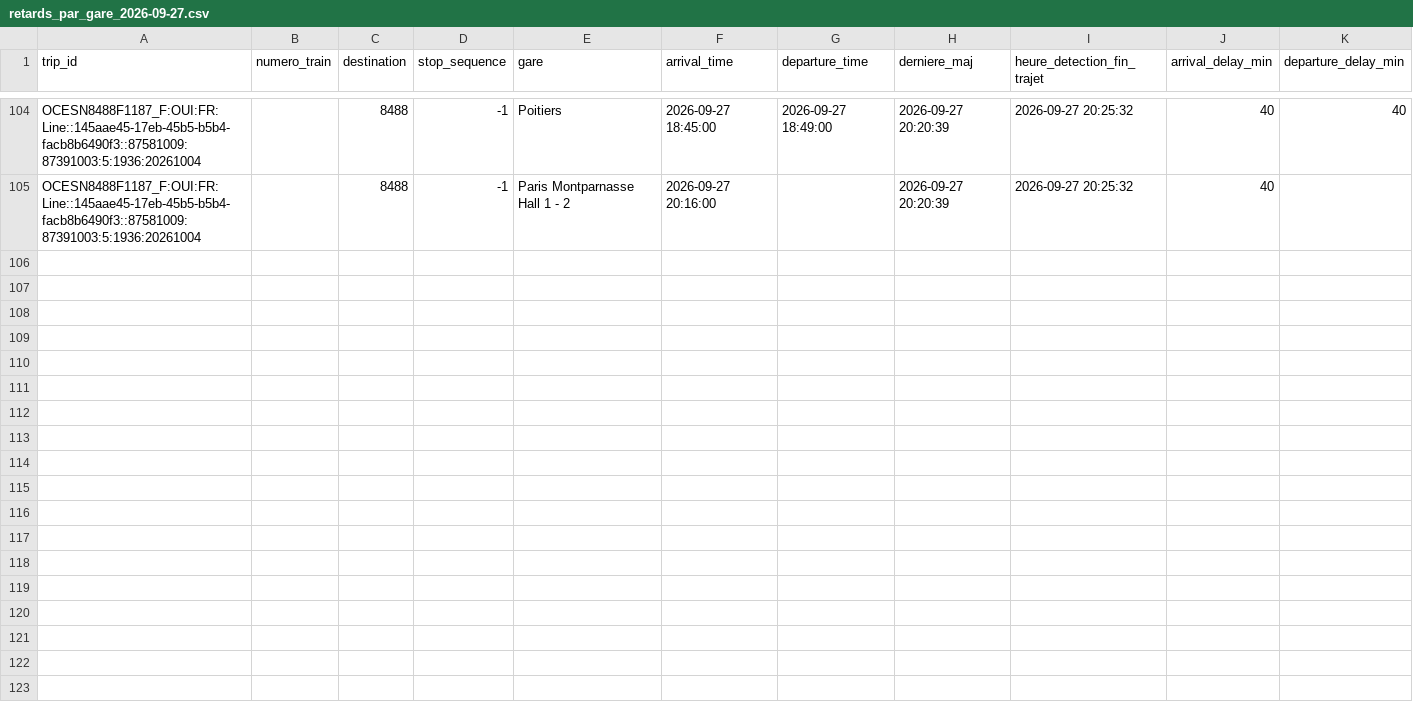
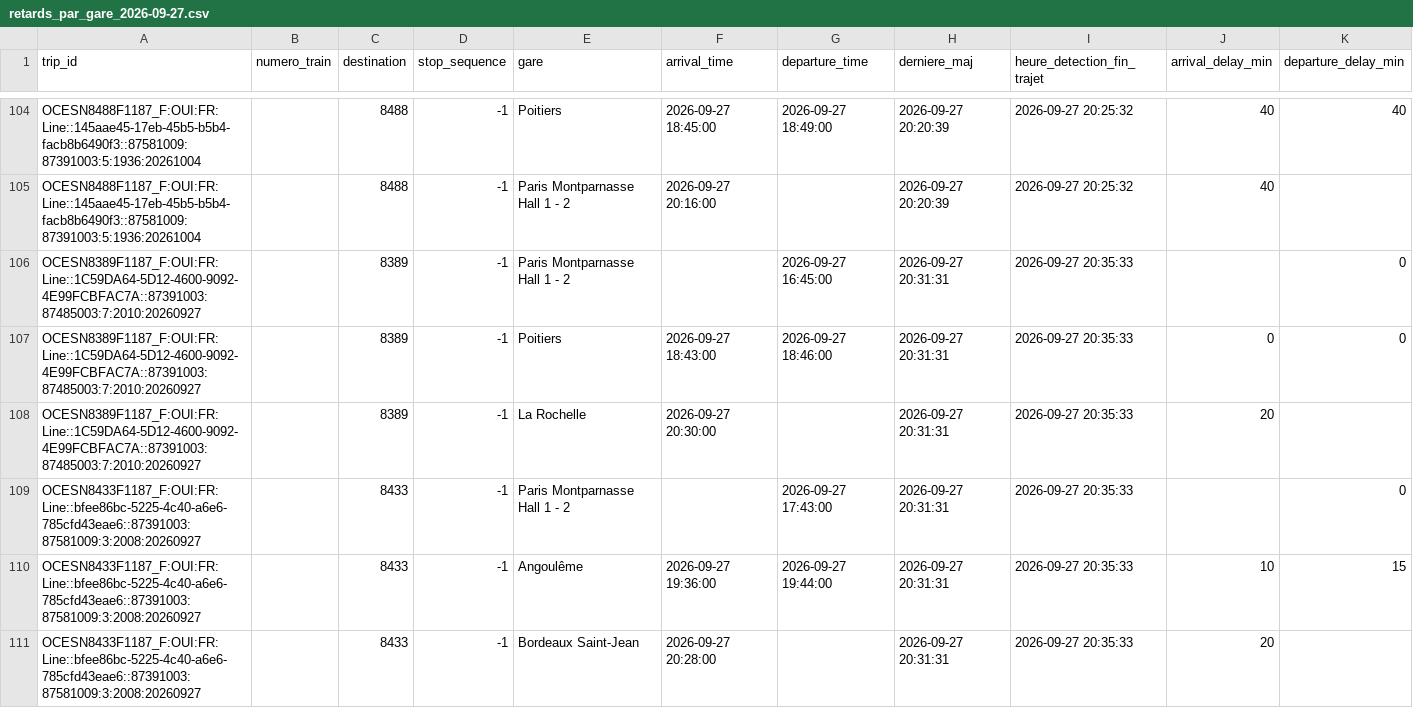
Before and after one commit to lflachot-dotcom/retards-trains, a CSV file: data/retards_par_gare_2026-09-27.csv, drawn as a sheet; only a part is shown, gaps mark what is left out.

```diff
--- a/data/retards_par_gare_2026-09-27.csv
+++ b/data/retards_par_gare_2026-09-27.csv
@@ -105 +105,7 @@ OCESN8488F1187_F:OUI:FR:Line::145aae45-17eb-45b5-b5b4-facb8b6490f3::87581009:873
 OCESN8488F1187_F:OUI:FR:Line::145aae45-17eb-45b5-b5b4-facb8b6490f3::87581009:87391003:5:1936:20261004;;8488;-1;Paris Montparnasse Hall 1 - 2;2026-09-27 20:16:00;;2026-09-27 20:20:39;2026-09-27 20:25:32;40;
+OCESN8389F1187_F:OUI:FR:Line::1C59DA64-5D12-4600-9092-4E99FCBFAC7A::87391003:87485003:7:2010:20260927;;8389;-1;Paris Montparnasse Hall 1 - 2;;2026-09-27 16:45:00;2026-09-27 20:31:31;2026-09-27 20:35:33;;0
+OCESN8389F1187_F:OUI:FR:Line::1C59DA64-5D12-4600-9092-4E99FCBFAC7A::87391003:87485003:7:2010:20260927;;8389;-1;Poitiers;2026-09-27 18:43:00;2026-09-27 18:46:00;2026-09-27 20:31:31;2026-09-27 20:35:33;0;0
+OCESN8389F1187_F:OUI:FR:Line::1C59DA64-5D12-4600-9092-4E99FCBFAC7A::87391003:87485003:7:2010:20260927;;8389;-1;La Rochelle;2026-09-27 20:30:00;;2026-09-27 20:31:31;2026-09-27 20:35:33;20;
+OCESN8433F1187_F:OUI:FR:Line::bfee86bc-5225-4c40-a6e6-785cfd43eae6::87391003:87581009:3:2008:20260927;;8433;-1;Paris Montparnasse Hall 1 - 2;;2026-09-27 17:43:00;2026-09-27 20:31:31;2026-09-27 20:35:33;;0
+OCESN8433F1187_F:OUI:FR:Line::bfee86bc-5225-4c40-a6e6-785cfd43eae6::87391003:87581009:3:2008:20260927;;8433;-1;Angoulême;2026-09-27 19:36:00;2026-09-27 19:44:00;2026-09-27 20:31:31;2026-09-27 20:35:33;10;15
+OCESN8433F1187_F:OUI:FR:Line::bfee86bc-5225-4c40-a6e6-785cfd43eae6::87391003:87581009:3:2008:20260927;;8433;-1;Bordeaux Saint-Jean;2026-09-27 20:28:00;;2026-09-27 20:31:31;2026-09-27 20:35:33;20;
```
Also changed, not shown: data/arrets_en_cours.csv.
